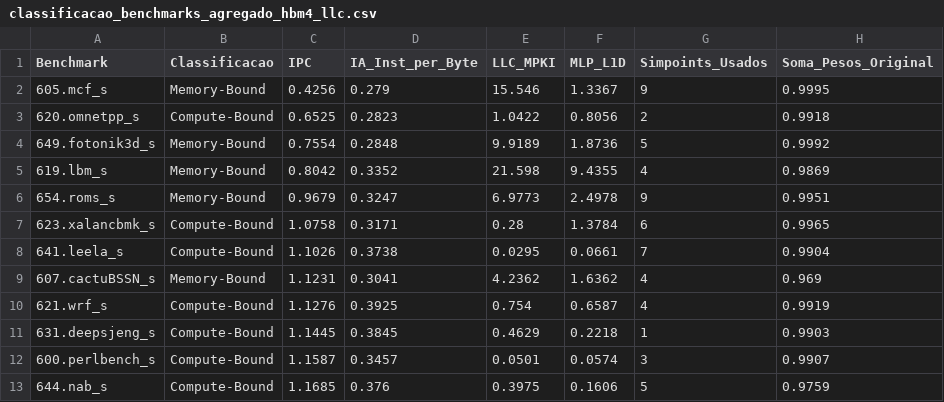
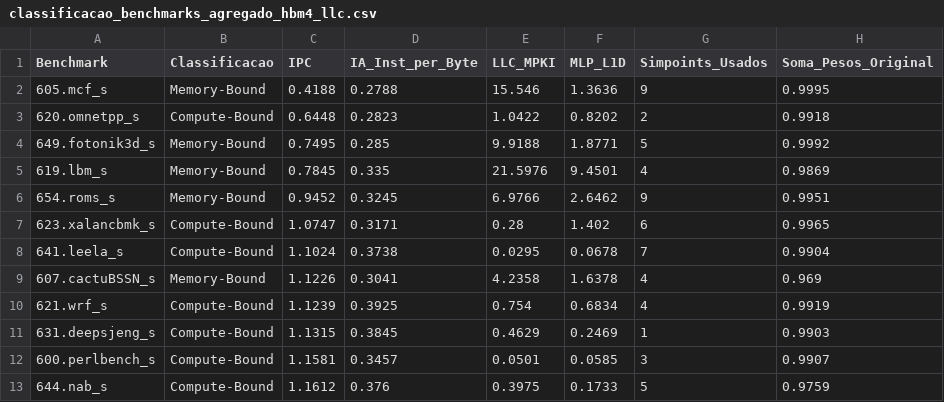
Before and after one commit to lhwiedmer/ChampSim, a CSV file: tables/classificacao_benchmarks_agregado_hbm4_llc.csv, drawn as a sheet; only a part is shown; the diff covers the shown part only.

```diff
--- a/tables/classificacao_benchmarks_agregado_hbm4_llc.csv
+++ b/tables/classificacao_benchmarks_agregado_hbm4_llc.csv
@@ -1,13 +1,13 @@
 Benchmark,Classificacao,IPC,IA_Inst_per_Byte,LLC_MPKI,MLP_L1D,Simpoints_Usados,Soma_Pesos_Original
-605.mcf_s,Memory-Bound,0.4256,0.279,15.546,1.3367,9,0.9995
-620.omnetpp_s,Compute-Bound,0.6525,0.2823,1.0422,0.8056,2,0.9918
-649.fotonik3d_s,Memory-Bound,0.7554,0.2848,9.9189,1.8736,5,0.9992
-619.lbm_s,Memory-Bound,0.8042,0.3352,21.598,9.4355,4,0.9869
-654.roms_s,Memory-Bound,0.9679,0.3247,6.9773,2.4978,9,0.9951
-623.xalancbmk_s,Compute-Bound,1.0758,0.3171,0.28,1.3784,6,0.9965
-641.leela_s,Compute-Bound,1.1026,0.3738,0.0295,0.0661,7,0.9904
-607.cactuBSSN_s,Memory-Bound,1.1231,0.3041,4.2362,1.6362,4,0.969
-621.wrf_s,Compute-Bound,1.1276,0.3925,0.754,0.6587,4,0.9919
-631.deepsjeng_s,Compute-Bound,1.1445,0.3845,0.4629,0.2218,1,0.9903
-600.perlbench_s,Compute-Bound,1.1587,0.3457,0.0501,0.0574,3,0.9907
-644.nab_s,Compute-Bound,1.1685,0.376,0.3975,0.1606,5,0.9759
+605.mcf_s,Memory-Bound,0.4188,0.2788,15.546,1.3636,9,0.9995
+620.omnetpp_s,Compute-Bound,0.6448,0.2823,1.0422,0.8202,2,0.9918
+649.fotonik3d_s,Memory-Bound,0.7495,0.285,9.9188,1.8771,5,0.9992
+619.lbm_s,Memory-Bound,0.7845,0.335,21.5976,9.4501,4,0.9869
+654.roms_s,Memory-Bound,0.9452,0.3245,6.9766,2.6462,9,0.9951
+623.xalancbmk_s,Compute-Bound,1.0747,0.3171,0.28,1.402,6,0.9965
+641.leela_s,Compute-Bound,1.1024,0.3738,0.0295,0.0678,7,0.9904
+607.cactuBSSN_s,Memory-Bound,1.1226,0.3041,4.2358,1.6378,4,0.969
+621.wrf_s,Compute-Bound,1.1239,0.3925,0.754,0.6834,4,0.9919
+631.deepsjeng_s,Compute-Bound,1.1315,0.3845,0.4629,0.2469,1,0.9903
+600.perlbench_s,Compute-Bound,1.1581,0.3457,0.0501,0.0585,3,0.9907
+644.nab_s,Compute-Bound,1.1612,0.376,0.3975,0.1733,5,0.9759
```
Also changed, not shown: 17 edited cells elsewhere in this file, tables/classificacao_benchmarks_agregado_hbm4.csv, tables/classificacao_traces_hbm4.csv, 25 other files.
